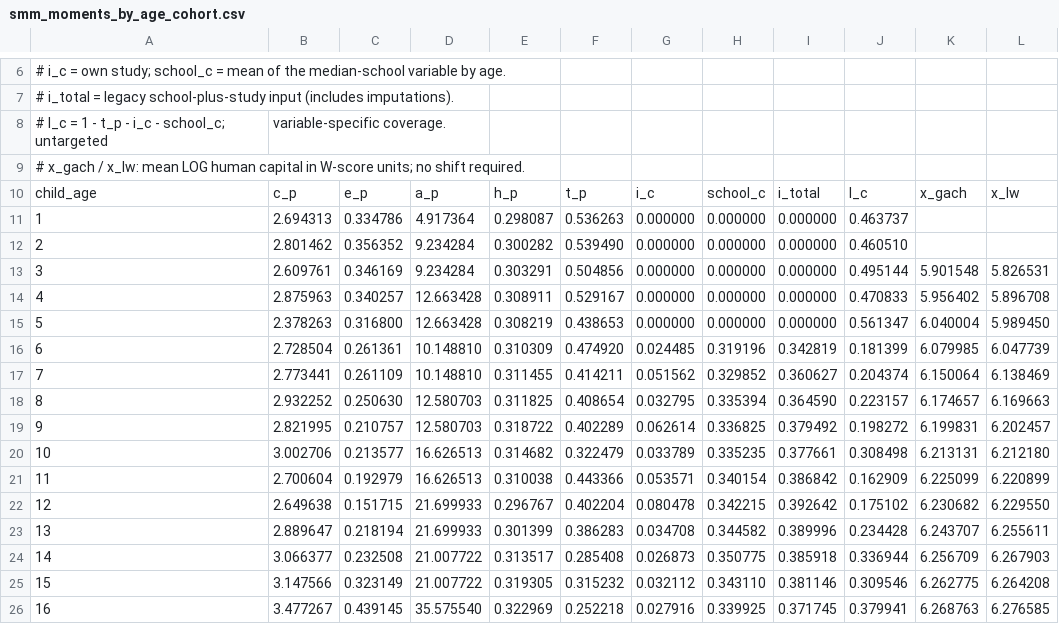
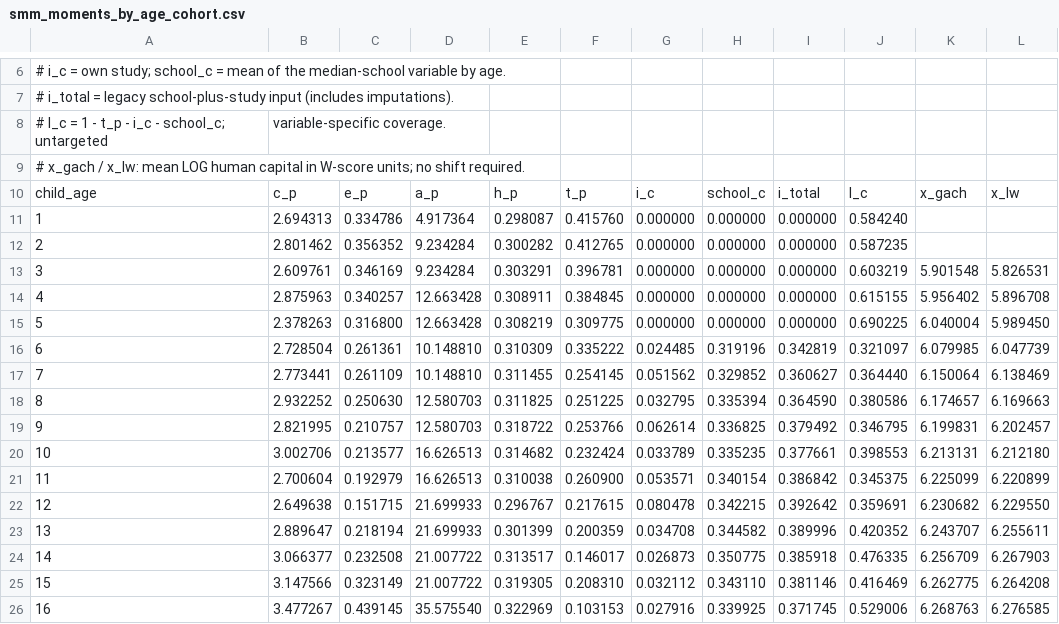
Before and after one commit to Ali-Iranpour/Structural-estimation, a CSV file: Input/smm_moments_by_age_cohort.csv, drawn as a sheet; only a part is shown, gaps mark what is left out; the diff covers the shown part only.

```diff
--- a/Input/smm_moments_by_age_cohort.csv
+++ b/Input/smm_moments_by_age_cohort.csv
@@ -10,17 +10,17 @@
 child_age,c_p,e_p,a_p,h_p,t_p,i_c,school_c,i_total,l_c,x_gach,x_lw
-1,2.694313,0.334786,4.917364,0.298087,0.536263,0.000000,0.000000,0.000000,0.463737,,
-2,2.801462,0.356352,9.234284,0.300282,0.539490,0.000000,0.000000,0.000000,0.460510,,
-3,2.609761,0.346169,9.234284,0.303291,0.504856,0.000000,0.000000,0.000000,0.495144,5.901548,5.826531
-4,2.875963,0.340257,12.663428,0.308911,0.529167,0.000000,0.000000,0.000000,0.470833,5.956402,5.896708
-5,2.378263,0.316800,12.663428,0.308219,0.438653,0.000000,0.000000,0.000000,0.561347,6.040004,5.989450
-6,2.728504,0.261361,10.148810,0.310309,0.474920,0.024485,0.319196,0.342819,0.181399,6.079985,6.047739
-7,2.773441,0.261109,10.148810,0.311455,0.414211,0.051562,0.329852,0.360627,0.204374,6.150064,6.138469
-8,2.932252,0.250630,12.580703,0.311825,0.408654,0.032795,0.335394,0.364590,0.223157,6.174657,6.169663
-9,2.821995,0.210757,12.580703,0.318722,0.402289,0.062614,0.336825,0.379492,0.198272,6.199831,6.202457
-10,3.002706,0.213577,16.626513,0.314682,0.322479,0.033789,0.335235,0.377661,0.308498,6.213131,6.212180
-11,2.700604,0.192979,16.626513,0.310038,0.443366,0.053571,0.340154,0.386842,0.162909,6.225099,6.220899
-12,2.649638,0.151715,21.699933,0.296767,0.402204,0.080478,0.342215,0.392642,0.175102,6.230682,6.229550
-13,2.889647,0.218194,21.699933,0.301399,0.386283,0.034708,0.344582,0.389996,0.234428,6.243707,6.255611
-14,3.066377,0.232508,21.007722,0.313517,0.285408,0.026873,0.350775,0.385918,0.336944,6.256709,6.267903
-15,3.147566,0.323149,21.007722,0.319305,0.315232,0.032112,0.343110,0.381146,0.309546,6.262775,6.264208
-16,3.477267,0.439145,35.575540,0.322969,0.252218,0.027916,0.339925,0.371745,0.379941,6.268763,6.276585
+1,2.694313,0.334786,4.917364,0.298087,0.415760,0.000000,0.000000,0.000000,0.584240,,
+2,2.801462,0.356352,9.234284,0.300282,0.412765,0.000000,0.000000,0.000000,0.587235,,
+3,2.609761,0.346169,9.234284,0.303291,0.396781,0.000000,0.000000,0.000000,0.603219,5.901548,5.826531
+4,2.875963,0.340257,12.663428,0.308911,0.384845,0.000000,0.000000,0.000000,0.615155,5.956402,5.896708
+5,2.378263,0.316800,12.663428,0.308219,0.309775,0.000000,0.000000,0.000000,0.690225,6.040004,5.989450
+6,2.728504,0.261361,10.148810,0.310309,0.335222,0.024485,0.319196,0.342819,0.321097,6.079985,6.047739
+7,2.773441,0.261109,10.148810,0.311455,0.254145,0.051562,0.329852,0.360627,0.364440,6.150064,6.138469
+8,2.932252,0.250630,12.580703,0.311825,0.251225,0.032795,0.335394,0.364590,0.380586,6.174657,6.169663
+9,2.821995,0.210757,12.580703,0.318722,0.253766,0.062614,0.336825,0.379492,0.346795,6.199831,6.202457
+10,3.002706,0.213577,16.626513,0.314682,0.232424,0.033789,0.335235,0.377661,0.398553,6.213131,6.212180
+11,2.700604,0.192979,16.626513,0.310038,0.260900,0.053571,0.340154,0.386842,0.345375,6.225099,6.220899
+12,2.649638,0.151715,21.699933,0.296767,0.217615,0.080478,0.342215,0.392642,0.359691,6.230682,6.229550
+13,2.889647,0.218194,21.699933,0.301399,0.200359,0.034708,0.344582,0.389996,0.420352,6.243707,6.255611
+14,3.066377,0.232508,21.007722,0.313517,0.146017,0.026873,0.350775,0.385918,0.476335,6.256709,6.267903
+15,3.147566,0.323149,21.007722,0.319305,0.208310,0.032112,0.343110,0.381146,0.416469,6.262775,6.264208
+16,3.477267,0.439145,35.575540,0.322969,0.103153,0.027916,0.339925,0.371745,0.529006,6.268763,6.276585
```
Also changed, not shown: 2 edited cells elsewhere in this file, Input/smm_moments_by_age.csv, 20 other files.
